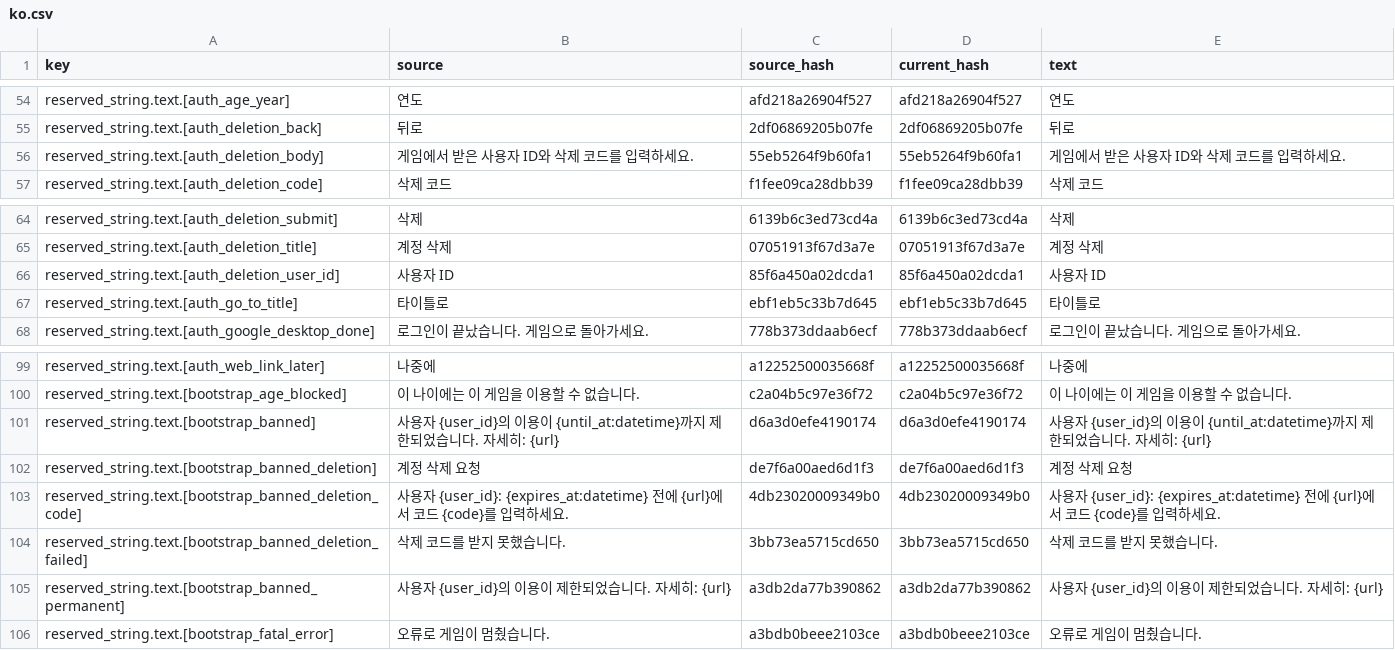
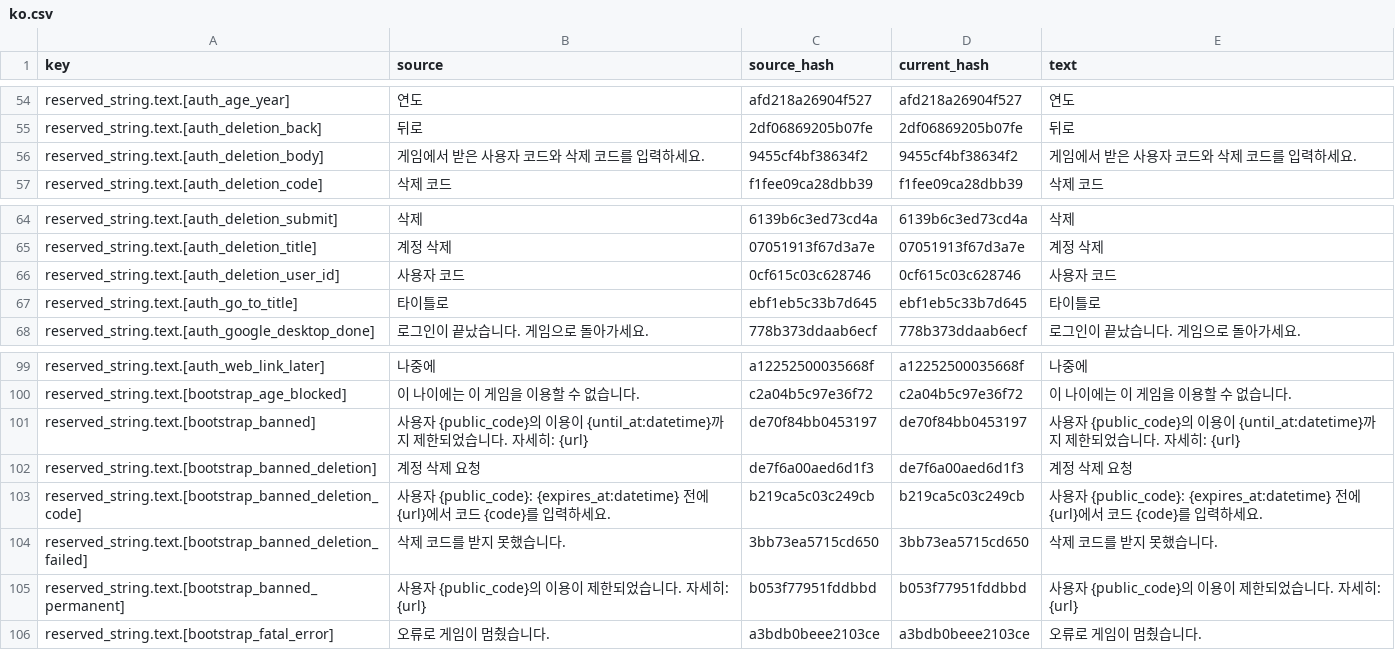
Before and after one commit to wnsrn3436/open-game-works-game-iso-survivors, a CSV file: data/translations/ko.csv, drawn as a sheet; only a part is shown, gaps mark what is left out.

Commit message:
Core 0.7.1: ban texts take {public_code}, the deletion page says user code, the play guide uses click_anchor

```diff
--- a/data/translations/ko.csv
+++ b/data/translations/ko.csv
@@ -55,3 +55,3 @@ reserved_string.text.[auth_age_year],연도,afd218a26904f527,afd218a26904f527,
 reserved_string.text.[auth_deletion_back],뒤로,2df06869205b07fe,2df06869205b07fe,뒤로
-reserved_string.text.[auth_deletion_body],게임에서 받은 사용자 ID와 삭제 코드를 입력하세요.,55eb5264f9b60fa1,55eb5264f9b60fa1,게임에서 받은 사용자 ID와 삭제 코드를 입력하세요.
+reserved_string.text.[auth_deletion_body],게임에서 받은 사용자 코드와 삭제 코드를 입력하세요.,9455cf4bf38634f2,9455cf4bf38634f2,게임에서 받은 사용자 코드와 삭제 코드를 입력하세요.
 reserved_string.text.[auth_deletion_code],삭제 코드,f1fee09ca28dbb39,f1fee09ca28dbb39,삭제 코드
@@ -65,3 +65,3 @@ reserved_string.text.[auth_deletion_submit],삭제,6139b6c3ed73cd4a,6139b6c3ed73
 reserved_string.text.[auth_deletion_title],계정 삭제,07051913f67d3a7e,07051913f67d3a7e,계정 삭제
-reserved_string.text.[auth_deletion_user_id],사용자 ID,85f6a450a02dcda1,85f6a450a02dcda1,사용자 ID
+reserved_string.text.[auth_deletion_user_id],사용자 코드,0cf615c03c628746,0cf615c03c628746,사용자 코드
 reserved_string.text.[auth_go_to_title],타이틀로,ebf1eb5c33b7d645,ebf1eb5c33b7d645,타이틀로
@@ -100,7 +100,7 @@ reserved_string.text.[auth_web_link_later],나중에,a12252500035668f,a122525000
 reserved_string.text.[bootstrap_age_blocked],이 나이에는 이 게임을 이용할 수 없습니다.,c2a04b5c97e36f72,c2a04b5c97e36f72,이 나이에는 이 게임을 이용할 수 없습니다.
-reserved_string.text.[bootstrap_banned],사용자 {user_id}의 이용이 {until_at:datetime}까지 제한되었습니다. 자세히: {url},d6a3d0efe4190174,d6a3d0efe4190174,사용자 {user_id}의 이용이 {until_at:datetime}까지 제한되었습니다. 자세히: {url}
+reserved_string.text.[bootstrap_banned],사용자 {public_code}의 이용이 {until_at:datetime}까지 제한되었습니다. 자세히: {url},de70f84bb0453197,de70f84bb0453197,사용자 {public_code}의 이용이 {until_at:datetime}까지 제한되었습니다. 자세히: {url}
 reserved_string.text.[bootstrap_banned_deletion],계정 삭제 요청,de7f6a00aed6d1f3,de7f6a00aed6d1f3,계정 삭제 요청
-reserved_string.text.[bootstrap_banned_deletion_code],사용자 {user_id}: {expires_at:datetime} 전에 {url}에서 코드 {code}를 입력하세요.,4db23020009349b0,4db23020009349b0,사용자 {user_id}: {expires_at:datetime} 전에 {url}에서 코드 {code}를 입력하세요.
+reserved_string.text.[bootstrap_banned_deletion_code],사용자 {public_code}: {expires_at:datetime} 전에 {url}에서 코드 {code}를 입력하세요.,b219ca5c03c249cb,b219ca5c03c249cb,사용자 {public_code}: {expires_at:datetime} 전에 {url}에서 코드 {code}를 입력하세요.
 reserved_string.text.[bootstrap_banned_deletion_failed],삭제 코드를 받지 못했습니다.,3bb73ea5715cd650,3bb73ea5715cd650,삭제 코드를 받지 못했습니다.
-reserved_string.text.[bootstrap_banned_permanent],사용자 {user_id}의 이용이 제한되었습니다. 자세히: {url},a3db2da77b390862,a3db2da77b390862,사용자 {user_id}의 이용이 제한되었습니다. 자세히: {url}
+reserved_string.text.[bootstrap_banned_permanent],사용자 {public_code}의 이용이 제한되었습니다. 자세히: {url},b053f77951fddbbd,b053f77951fddbbd,사용자 {public_code}의 이용이 제한되었습니다. 자세히: {url}
 reserved_string.text.[bootstrap_fatal_error],오류로 게임이 멈췄습니다.,a3bdb0beee2103ce,a3bdb0beee2103ce,오류로 게임이 멈췄습니다.
```
Also changed, not shown: data/system/reserved_string.csv, data/translations/en.csv, 1 other file.
